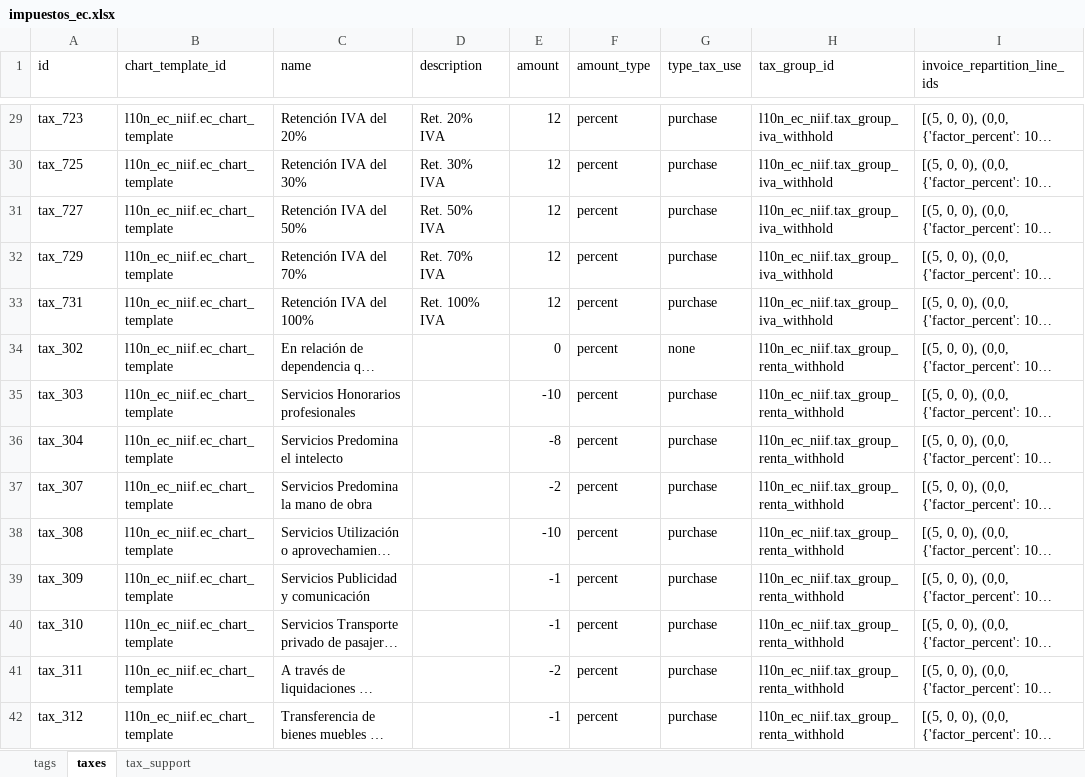
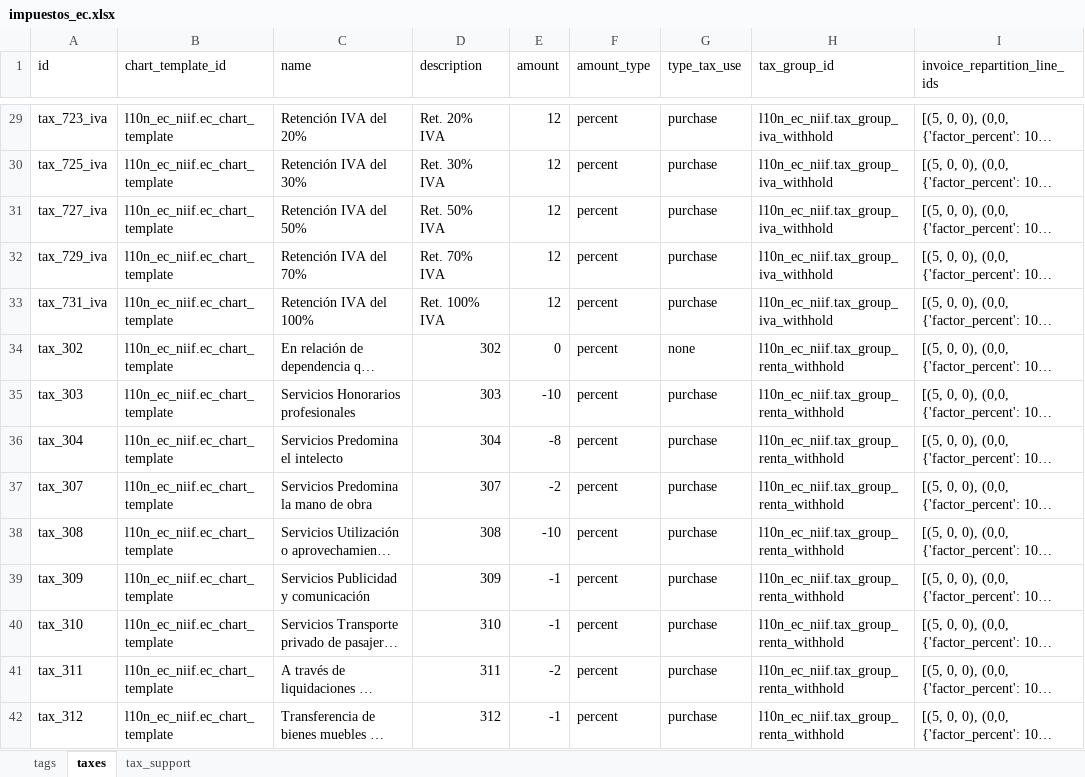
Before and after one commit to mamfredym/localizacion_ec, an Excel workbook: l10n_ec_niif/data/impuestos_ec.xlsx, sheet taxes, drawn as a sheet; only a part is shown, gaps mark what is left out; long unchanged cells end in …; values as stored, in another font and other column widths than the file's, no borders; charts and pictures not drawn; the diff covers the shown part only; the diff names each change by its address in the sheet, - before the commit and + after, or states it on an @@ line.

```diff
--- a/l10n_ec_niif/data/impuestos_ec.xlsx (sheet taxes)
+++ b/l10n_ec_niif/data/impuestos_ec.xlsx (sheet taxes)
-A29 (id): tax_723
+A29 (id): tax_723_iva
-A30 (id): tax_725
+A30 (id): tax_725_iva
-A31 (id): tax_727
+A31 (id): tax_727_iva
-A32 (id): tax_729
+A32 (id): tax_729_iva
-A33 (id): tax_731
+A33 (id): tax_731_iva
-D34 (description): (empty)
+D34 (description): 302
-D35 (description): (empty)
+D35 (description): 303
-D36 (description): (empty)
+D36 (description): 304
-D37 (description): (empty)
+D37 (description): 307
-D38 (description): (empty)
+D38 (description): 308
-D39 (description): (empty)
+D39 (description): 309
-D40 (description): (empty)
+D40 (description): 310
-D41 (description): (empty)
+D41 (description): 311
-D42 (description): (empty)
+D42 (description): 312
```
Also changed, not shown: 80 edited cells elsewhere in this sheet, charts or pictures, 1 other file.
